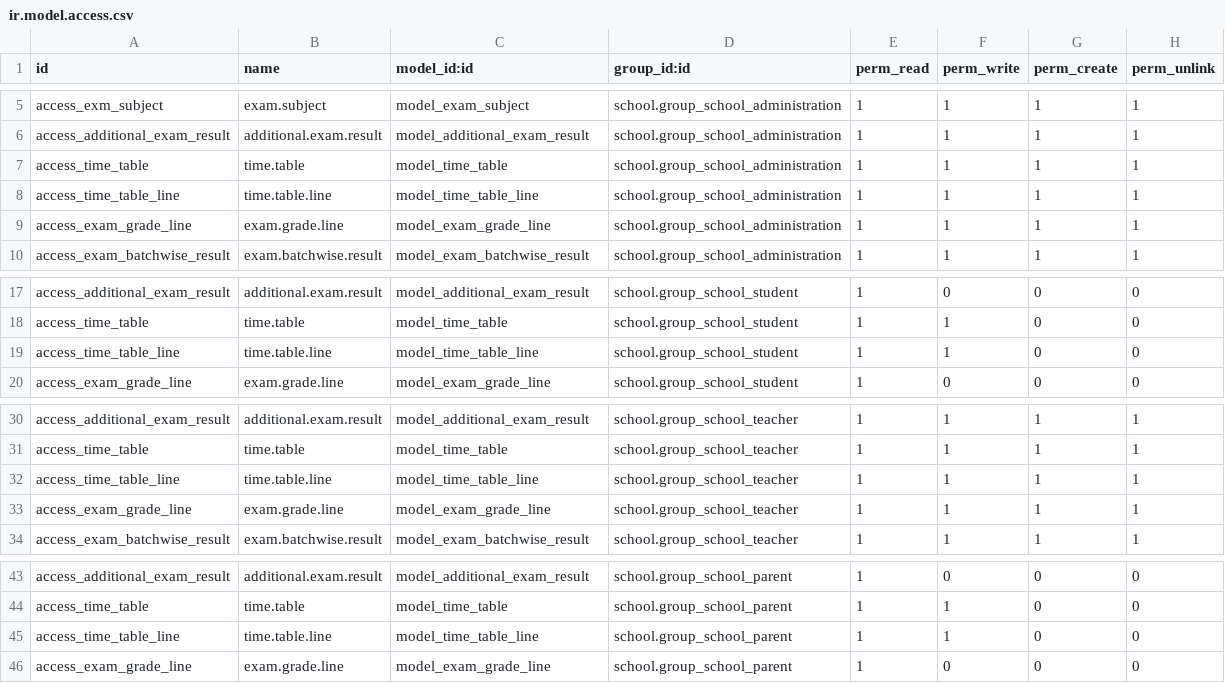
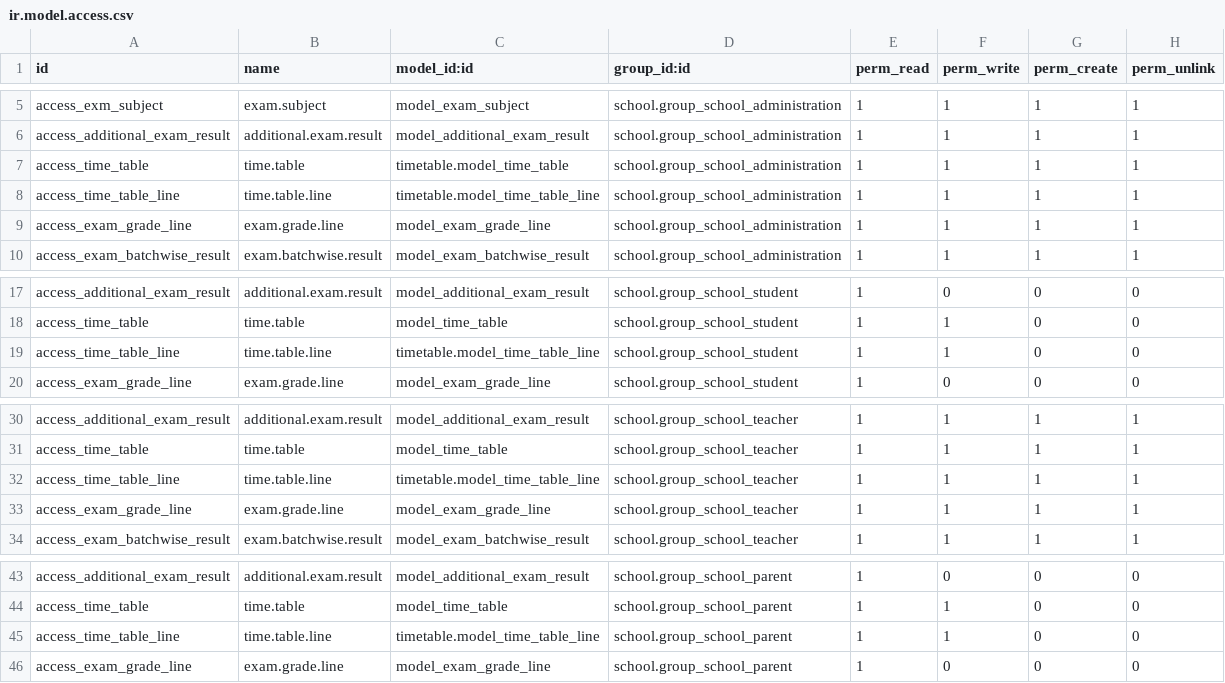
Before and after one commit to JayVora-SerpentCS/OdooEduERP, a CSV file: exam/security/ir.model.access.csv, drawn as a sheet; only a part is shown, gaps mark what is left out.

Commit message:
[IN PROGRESS]:Improved code for exam,assignment,library,school,timetable modules.

```diff
--- a/exam/security/ir.model.access.csv
+++ b/exam/security/ir.model.access.csv
@@ -6,4 +6,4 @@
 "access_additional_exam_result","additional.exam.result","model_additional_exam_result","school.group_school_administration",1,1,1,1
-"access_time_table","time.table","model_time_table","school.group_school_administration",1,1,1,1
-"access_time_table_line","time.table.line","model_time_table_line","school.group_school_administration",1,1,1,1
+"access_time_table","time.table","timetable.model_time_table","school.group_school_administration",1,1,1,1
+"access_time_table_line","time.table.line","timetable.model_time_table_line","school.group_school_administration",1,1,1,1
 "access_exam_grade_line","exam.grade.line","model_exam_grade_line","school.group_school_administration",1,1,1,1
@@ -18,3 +18,3 @@
 "access_time_table","time.table","model_time_table","school.group_school_student",1,1,0,0
-"access_time_table_line","time.table.line","model_time_table_line","school.group_school_student",1,1,0,0
+"access_time_table_line","time.table.line","timetable.model_time_table_line","school.group_school_student",1,1,0,0
 "access_exam_grade_line","exam.grade.line","model_exam_grade_line","school.group_school_student",1,0,0,0
@@ -31,3 +31,3 @@
 "access_time_table","time.table","model_time_table","school.group_school_teacher",1,1,1,1
-"access_time_table_line","time.table.line","model_time_table_line","school.group_school_teacher",1,1,1,1
+"access_time_table_line","time.table.line","timetable.model_time_table_line","school.group_school_teacher",1,1,1,1
 "access_exam_grade_line","exam.grade.line","model_exam_grade_line","school.group_school_teacher",1,1,1,1
@@ -44,3 +44,3 @@
 "access_time_table","time.table","model_time_table","school.group_school_parent",1,1,0,0
-"access_time_table_line","time.table.line","model_time_table_line","school.group_school_parent",1,1,0,0
+"access_time_table_line","time.table.line","timetable.model_time_table_line","school.group_school_parent",1,1,0,0
 "access_exam_grade_line","exam.grade.line","model_exam_grade_line","school.group_school_parent",1,0,0,0
```
Also changed, not shown: 24 other files.
